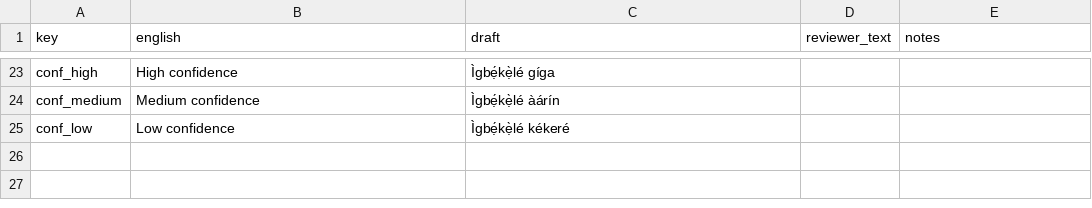
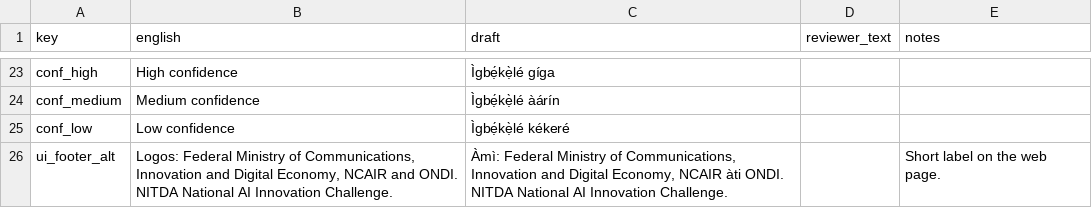
Before and after one commit to Muideen27/voice-postcode-assistant, a CSV file: docs/review/ui_yo.csv, drawn as a sheet; only a part is shown, gaps mark what is left out.

```diff
--- a/docs/review/ui_yo.csv
+++ b/docs/review/ui_yo.csv
@@ -25 +25,2 @@ conf_medium,Medium confidence,Ìgbẹ́kẹ̀lé àárín,,
 conf_low,Low confidence,Ìgbẹ́kẹ̀lé kékeré,,
+ui_footer_alt,"Logos: Federal Ministry of Communications, Innovation and Digital Economy, NCAIR and ONDI. NITDA National AI Innovation Challenge.","Àmì: Federal Ministry of Communications, Innovation and Digital Economy, NCAIR àti ONDI. NITDA National AI Innovation Challenge.",,Short label on the web page.
```
Also changed, not shown: docs/review/ui_ha.csv, docs/review/ui_ig.csv, 24 other files.
